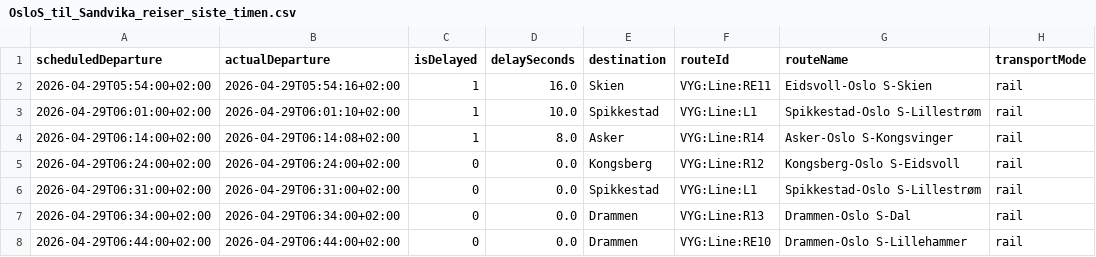
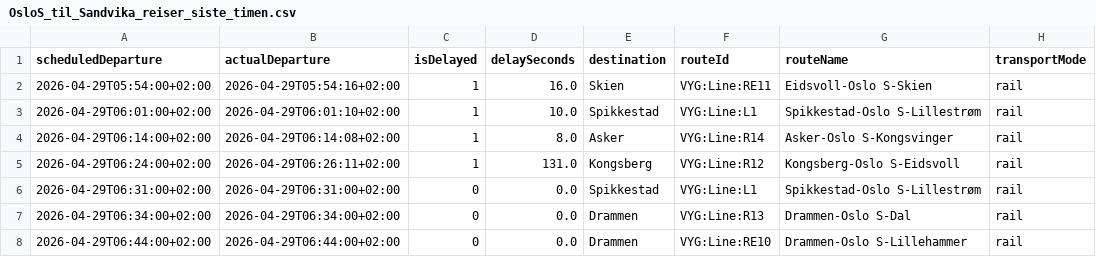
Before and after one commit to simenoddenhansen/togtider, a CSV file: reiser_oslo_sandvika/OsloS_til_Sandvika_reiser_siste_timen.csv, drawn as a sheet; only a part is shown; the diff names each change by its address in the sheet, - before the commit and + after, or states it on an @@ line.

```diff
--- a/reiser_oslo_sandvika/OsloS_til_Sandvika_reiser_siste_timen.csv
+++ b/reiser_oslo_sandvika/OsloS_til_Sandvika_reiser_siste_timen.csv
-B5 (actualDeparture): 2026-04-29T06:24:00+02:00
+B5 (actualDeparture): 2026-04-29T06:26:11+02:00
-C5 (isDelayed): 0
+C5 (isDelayed): 1
-D5 (delaySeconds): 0.0
+D5 (delaySeconds): 131.0
```
Also changed, not shown: 2 other files.
